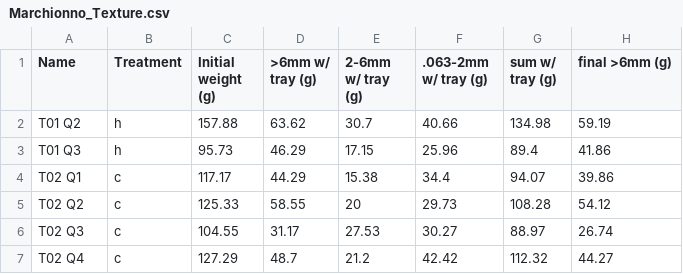
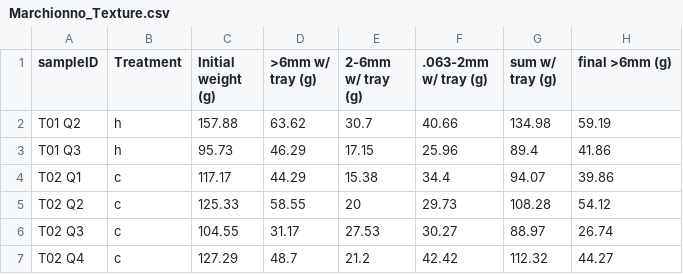
Before and after one commit to Jmarchionno/patchconfiguration_effects_env, a CSV file: data/Marchionno_Texture.csv, drawn as a sheet; only a part is shown; the diff names each change by its address in the sheet, - before the commit and + after, or states it on an @@ line.

```diff
--- a/data/Marchionno_Texture.csv
+++ b/data/Marchionno_Texture.csv
-A1: Name
+A1: sampleID
```
Also changed, not shown: data/Marchionno Final TC TIC results 6-18-25.csv, 6 other files.
